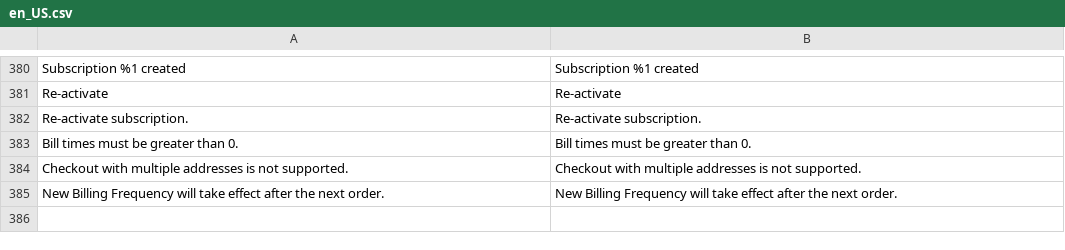
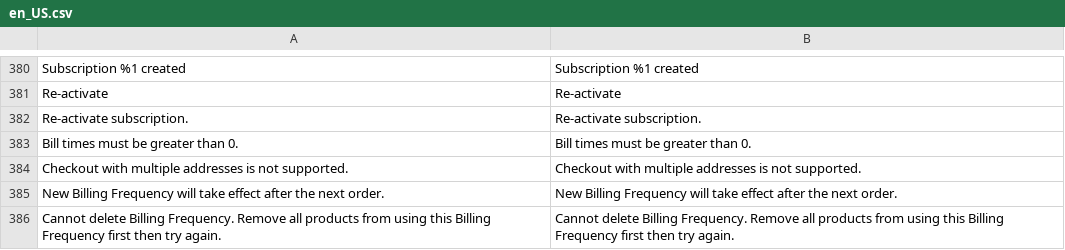
Before and after one commit to TechNWeb/TNW_Subscriptions, a CSV file: i18n/en_US.csv, drawn as a sheet; only a part is shown, gaps mark what is left out; the diff names each change by its address in the sheet, - before the commit and + after, or states it on an @@ line.

Commit message:
Fixed MPOW-292: Remove billing frequency with attached products

```diff
--- a/i18n/en_US.csv
+++ b/i18n/en_US.csv
+row 386: Cannot delete Billing Frequency. Remove all products from using this Billing Frequency first then try again. | Cannot delete Billing Frequency. Remove all products from using this Billing Frequency first then try again.
```
Also changed, not shown: 2 other files.
